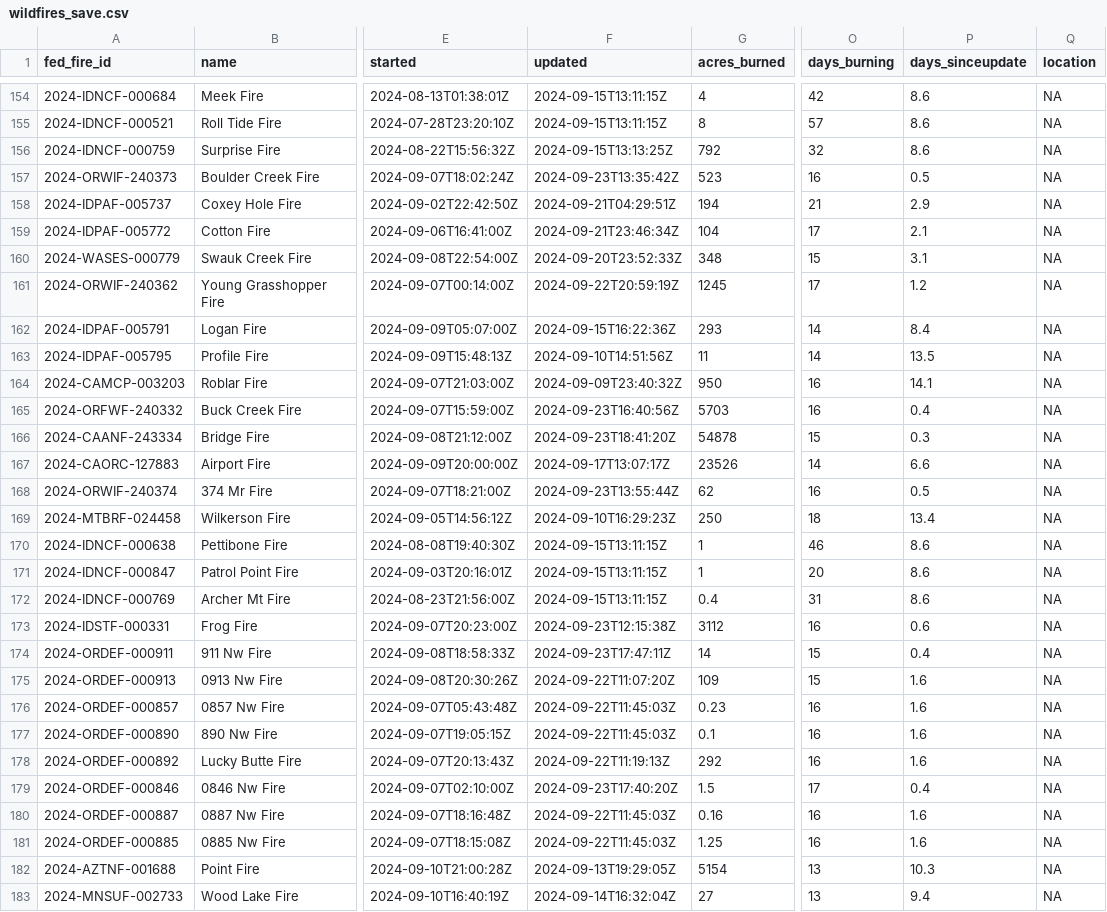
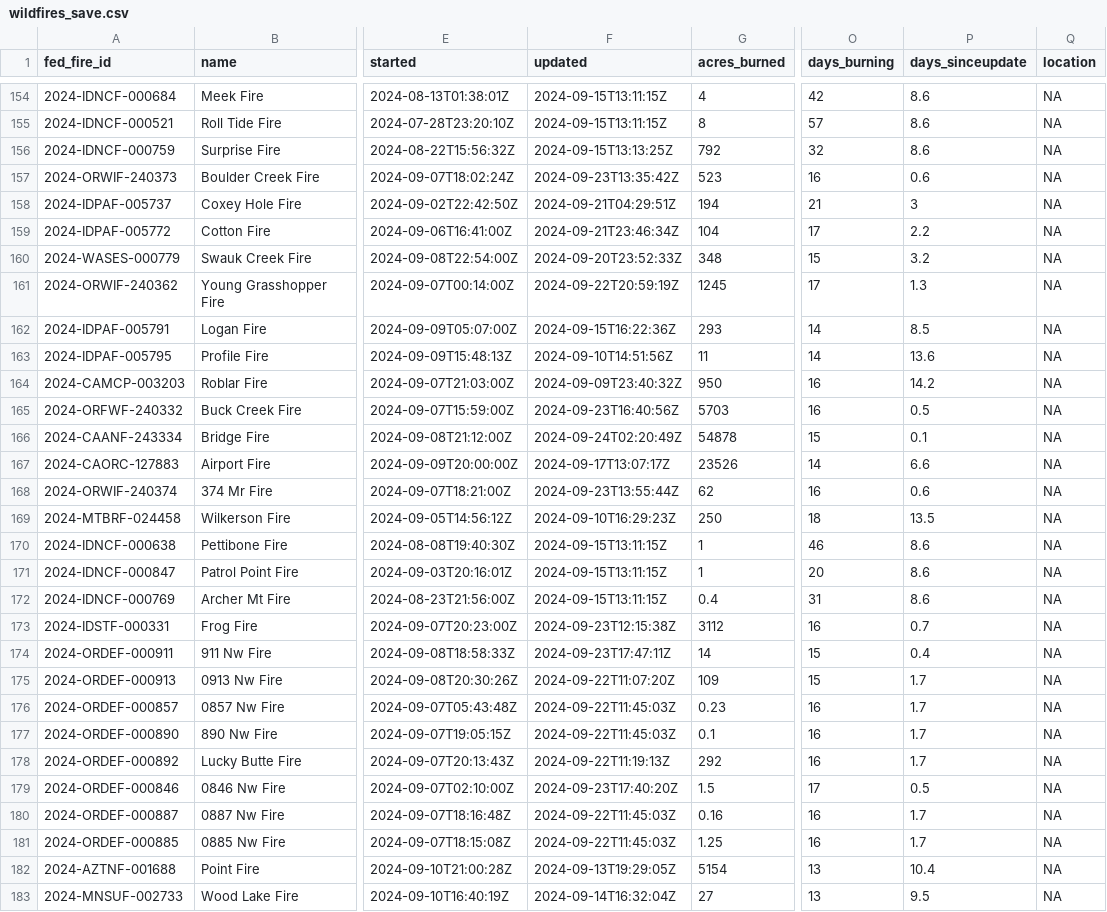
Before and after one commit to cbs-news-data/wildfire_watch, a CSV file: data/wildfires_save.csv, drawn as a sheet; only a part is shown, gaps mark what is left out; the diff covers the shown part only; the diff names each change by its address in the sheet, - before the commit and + after, or states it on an @@ line.

```diff
--- a/data/wildfires_save.csv
+++ b/data/wildfires_save.csv
-P157 (days_sinceupdate): 0.5
+P157 (days_sinceupdate): 0.6
-P158 (days_sinceupdate): 2.9
+P158 (days_sinceupdate): 3
-P159 (days_sinceupdate): 2.1
+P159 (days_sinceupdate): 2.2
-P160 (days_sinceupdate): 3.1
+P160 (days_sinceupdate): 3.2
-P161 (days_sinceupdate): 1.2
+P161 (days_sinceupdate): 1.3
-P162 (days_sinceupdate): 8.4
+P162 (days_sinceupdate): 8.5
-P163 (days_sinceupdate): 13.5
+P163 (days_sinceupdate): 13.6
-P164 (days_sinceupdate): 14.1
+P164 (days_sinceupdate): 14.2
-P165 (days_sinceupdate): 0.4
+P165 (days_sinceupdate): 0.5
-F166 (updated): 2024-09-23T18:41:20Z
+F166 (updated): 2024-09-24T02:20:49Z
-P166 (days_sinceupdate): 0.3
+P166 (days_sinceupdate): 0.1
-P168 (days_sinceupdate): 0.5
+P168 (days_sinceupdate): 0.6
-P169 (days_sinceupdate): 13.4
+P169 (days_sinceupdate): 13.5
-P173 (days_sinceupdate): 0.6
+P173 (days_sinceupdate): 0.7
-P175:P178 (days_sinceupdate): 1.6
+P175:P178 (days_sinceupdate): 1.7
-P179 (days_sinceupdate): 0.4
+P179 (days_sinceupdate): 0.5
-P180:P181 (days_sinceupdate): 1.6
+P180:P181 (days_sinceupdate): 1.7
-P182 (days_sinceupdate): 10.3
+P182 (days_sinceupdate): 10.4
-P183 (days_sinceupdate): 9.4
+P183 (days_sinceupdate): 9.5
```
Also changed, not shown: 158 edited cells elsewhere in this file, data/wildfires_datawrapper_save.csv, 4 other files.
